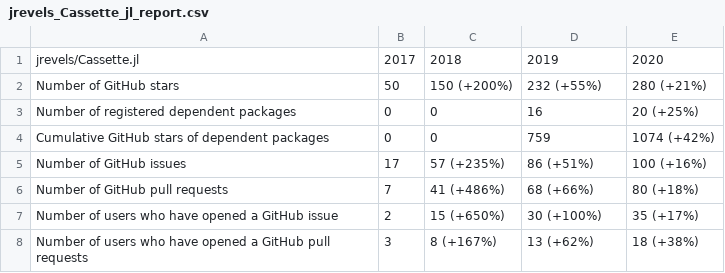
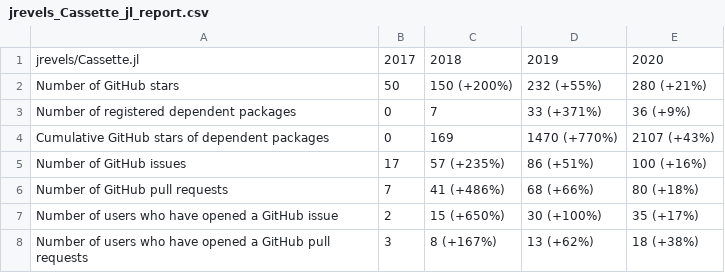
Before and after one commit to odow/progress-metrics-OAC-1835443, a CSV file: data/csv/jrevels_Cassette_jl_report.csv, drawn as a sheet.

```diff
--- a/data/csv/jrevels_Cassette_jl_report.csv
+++ b/data/csv/jrevels_Cassette_jl_report.csv
@@ -2,4 +2,4 @@ jrevels/Cassette.jl, 2017, 2018, 2019, 2020
 Number of GitHub stars, 50, 150 (+200%), 232 (+55%), 280 (+21%)
-Number of registered dependent packages, 0, 0, 16, 20 (+25%)
-Cumulative GitHub stars of dependent packages, 0, 0, 759, 1074 (+42%)
+Number of registered dependent packages, 0, 7, 33 (+371%), 36 (+9%)
+Cumulative GitHub stars of dependent packages, 0, 169, 1470 (+770%), 2107 (+43%)
 Number of GitHub issues, 17, 57 (+235%), 86 (+51%), 100 (+16%)
```
Also changed, not shown: data/csv/jrevels_Cassette_jl_dependencies.csv, data/csv/jump-dev_JuMP_jl_dependencies.csv, 12 other files.
